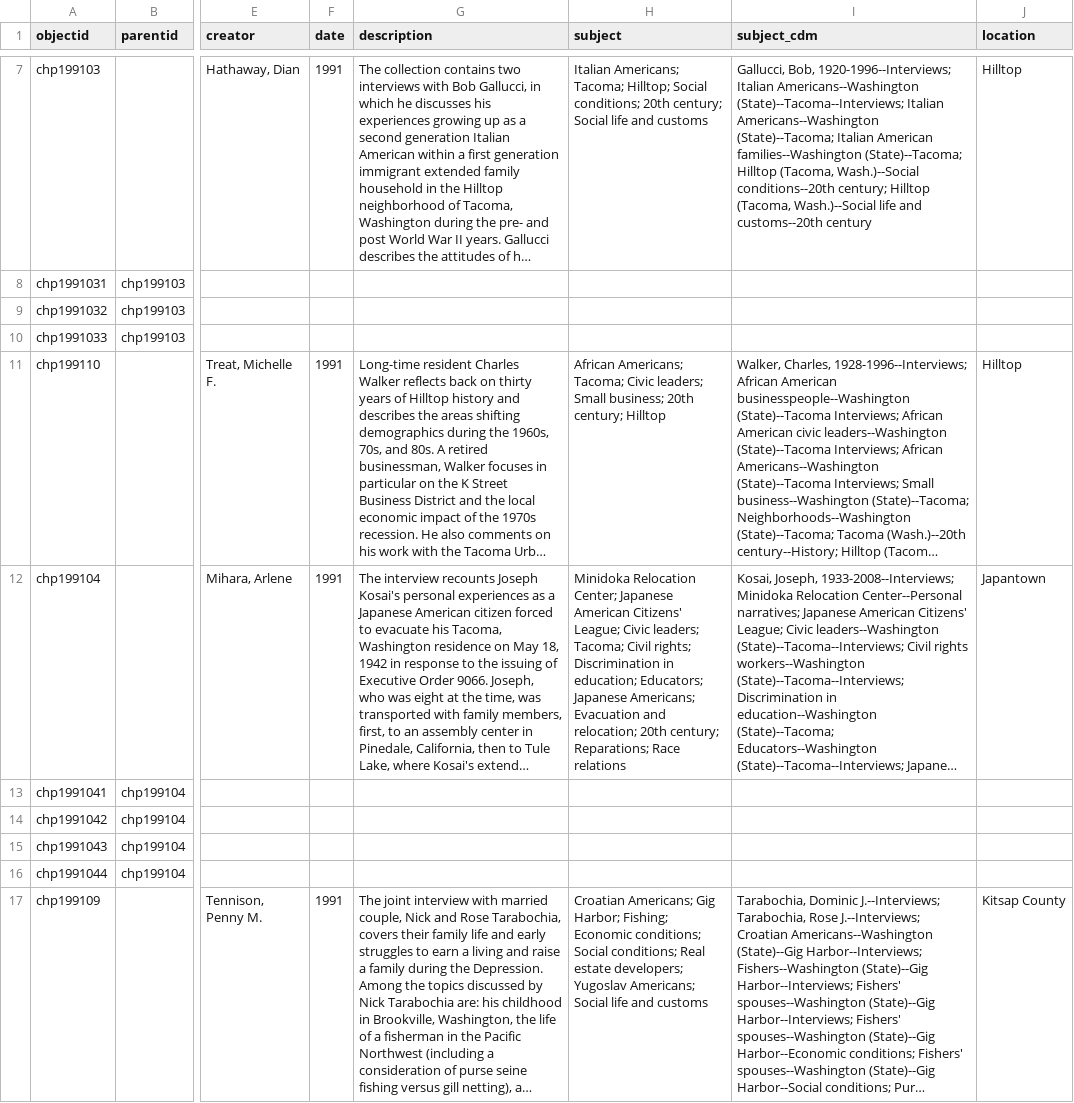
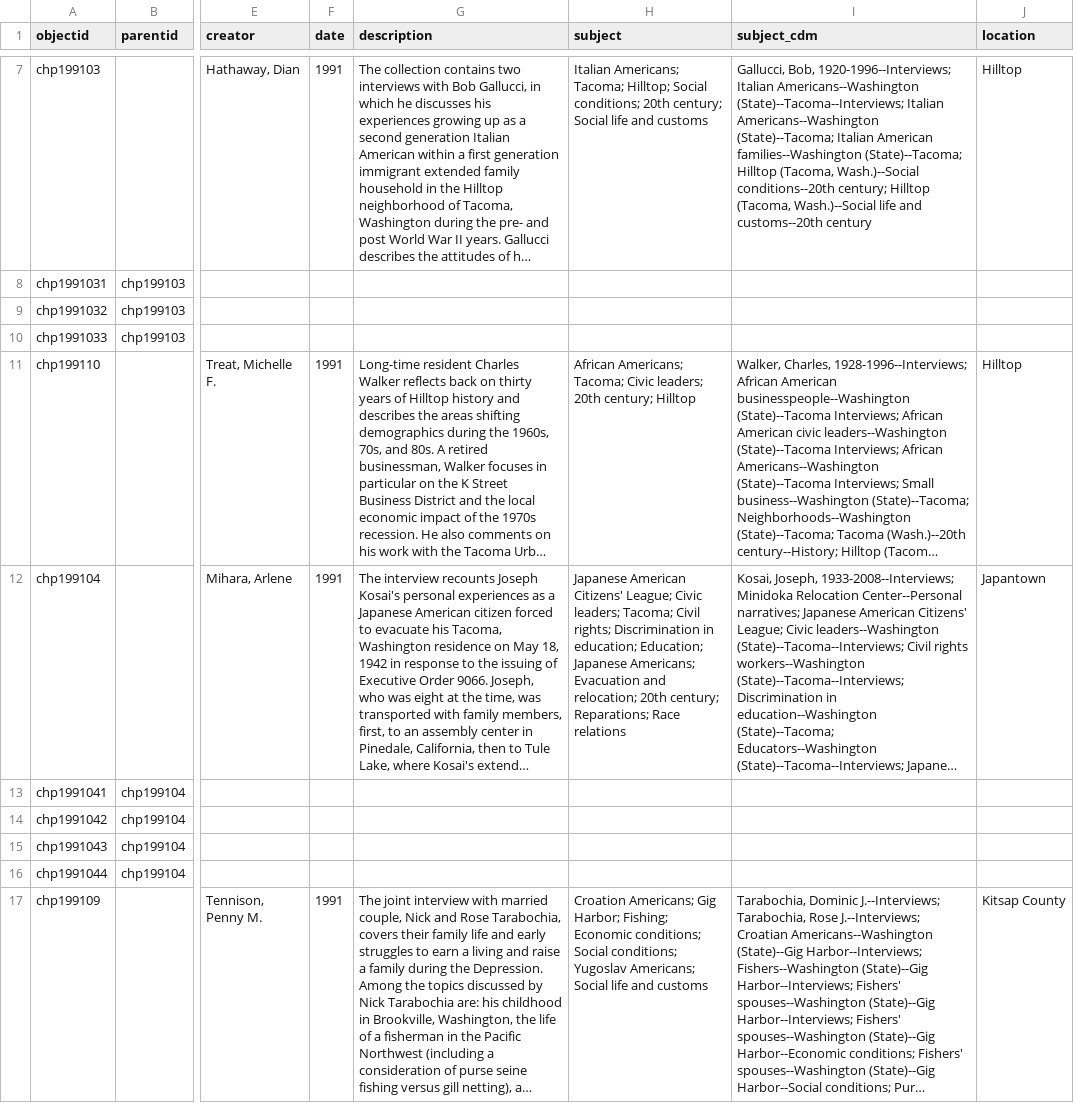
Before and after one commit to UWTacomaLibrary/tchp, a CSV file: _data/tchp.csv, drawn as a sheet; only a part is shown, gaps mark what is left out; long unchanged cells end in …; the diff covers the shown part only; the diff names each change by its address in the sheet, - before the commit and + after, or states it on an @@ line.

Commit message:
friendly subjects 3

```diff
--- a/_data/tchp.csv
+++ b/_data/tchp.csv
-H11 (subject): …Civic leaders; Small business; 20th century;…
+H11 (subject): …Civic leaders; 20th century;…
-H12 (subject): Minidoka Relocation Center; Japanese American Citizens' League; Civic leaders; Tacoma; Civil rights; Discrimination in education; Educators; Japanese Americans;…
+H12 (subject): Japanese American Citizens' League; Civic leaders; Tacoma; Civil rights; Discrimination in education; Education; Japanese Americans;…
-H17 (subject): Croatian Americans; Gig Harbor; Fishing; Economic conditions; Social conditions; Real estate developers; Yugoslav Americans;…
+H17 (subject): Croation Americans; Gig Harbor; Fishing; Economic conditions; Social conditions; Yugoslav Americans;…
```
Also changed, not shown: 76 edited cells elsewhere in this file.
